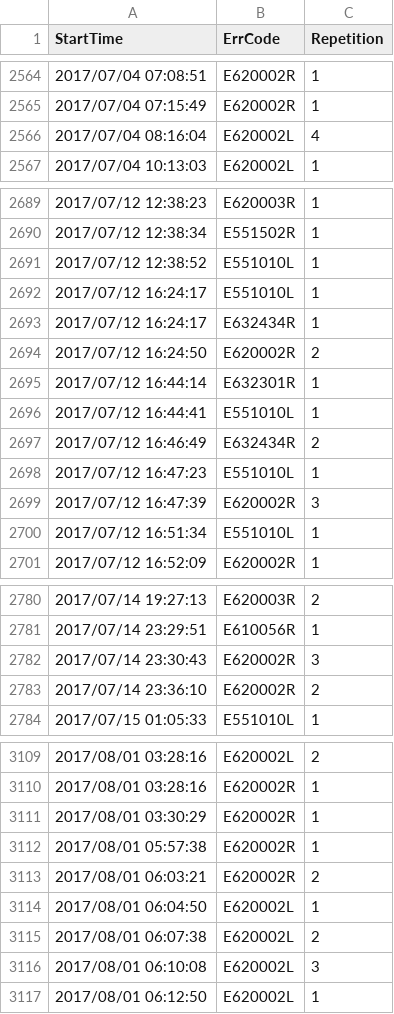
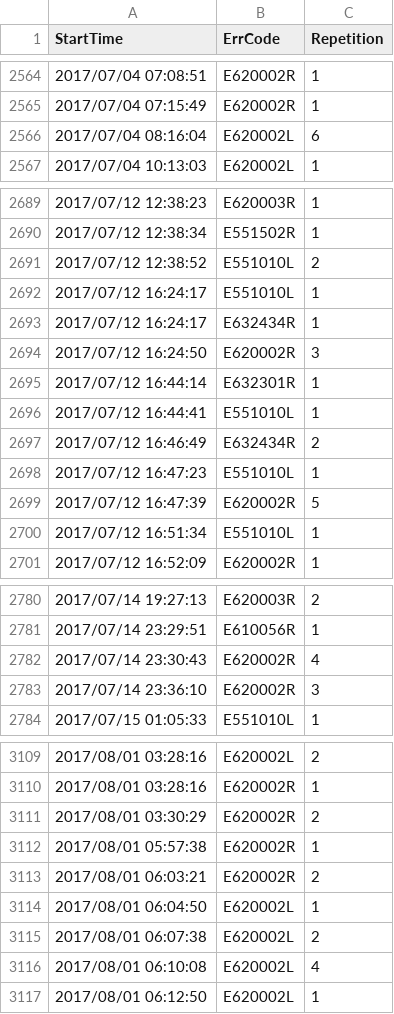
Before and after one commit to ElaineHuang/elite-app, a CSV file: data/useful_data/M023_20170905232039_file.csv (was data/useful_data/M023_20170905215825_file.csv), drawn as a sheet; only a part is shown, gaps mark what is left out; the diff covers the shown part only.

```diff
--- a/data/useful_data/M023_20170905215825_file.csv
+++ b/data/useful_data/M023_20170905232039_file.csv
@@ -2565,3 +2565,3 @@ StartTime,ErrCode,Repetition
 2017/07/04 07:15:49,E620002R,1
-2017/07/04 08:16:04,E620002L,4
+2017/07/04 08:16:04,E620002L,6
 2017/07/04 10:13:03,E620002L,1
@@ -2690,6 +2690,6 @@ StartTime,ErrCode,Repetition
 2017/07/12 12:38:34,E551502R,1
-2017/07/12 12:38:52,E551010L,1
+2017/07/12 12:38:52,E551010L,2
 2017/07/12 16:24:17,E551010L,1
 2017/07/12 16:24:17,E632434R,1
-2017/07/12 16:24:50,E620002R,2
+2017/07/12 16:24:50,E620002R,3
 2017/07/12 16:44:14,E632301R,1
@@ -2698,3 +2698,3 @@ StartTime,ErrCode,Repetition
 2017/07/12 16:47:23,E551010L,1
-2017/07/12 16:47:39,E620002R,3
+2017/07/12 16:47:39,E620002R,5
 2017/07/12 16:51:34,E551010L,1
@@ -2781,4 +2781,4 @@ StartTime,ErrCode,Repetition
 2017/07/14 23:29:51,E610056R,1
-2017/07/14 23:30:43,E620002R,3
-2017/07/14 23:36:10,E620002R,2
+2017/07/14 23:30:43,E620002R,4
+2017/07/14 23:36:10,E620002R,3
 2017/07/15 01:05:33,E551010L,1
@@ -3110,3 +3110,3 @@ StartTime,ErrCode,Repetition
 2017/08/01 03:28:16,E620002R,1
-2017/08/01 03:30:29,E620002R,1
+2017/08/01 03:30:29,E620002R,2
 2017/08/01 05:57:38,E620002R,1
@@ -3115,3 +3115,3 @@ StartTime,ErrCode,Repetition
 2017/08/01 06:07:38,E620002L,2
-2017/08/01 06:10:08,E620002L,3
+2017/08/01 06:10:08,E620002L,4
 2017/08/01 06:12:50,E620002L,1
```
Also changed, not shown: 23 edited cells elsewhere in this file, data/train_result_data/M023_status_predict.csv, 9 other files.
